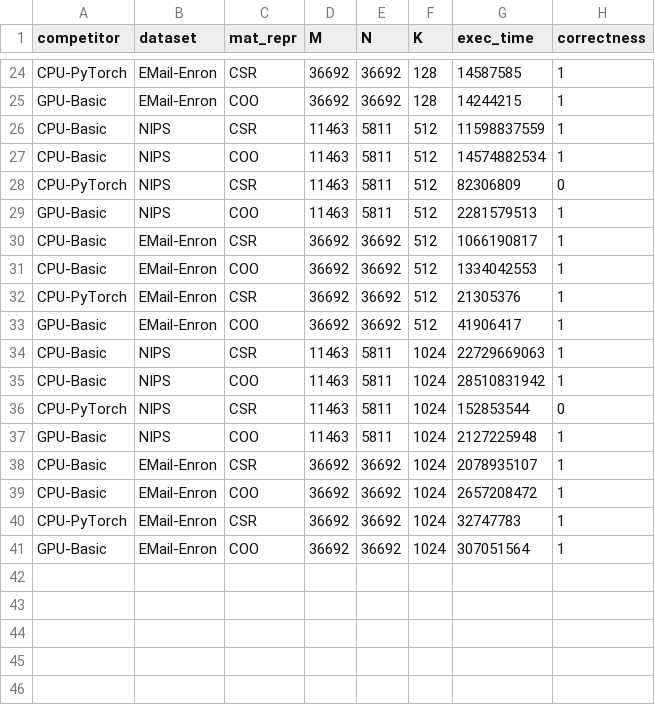
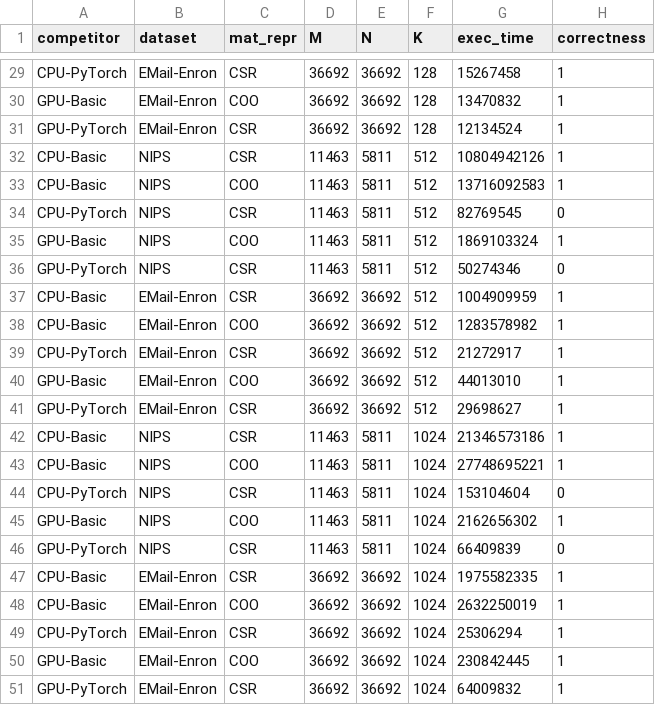
Before and after one commit to francois141/dphpc, a CSV file: plots/results/results.csv, drawn as a sheet; only a part is shown, gaps mark what is left out; addresses are those after the commit; the diff covers the shown part only; the diff names each change by its address in the sheet, - before the commit and + after, or states it on an @@ line.

Commit message:
Plotted new graphs including the GPU-PyTorch implementation.

```diff
--- a/plots/results/results.csv
+++ b/plots/results/results.csv
-G29 (exec_time): 14587585
+G29 (exec_time): 15267458
-G30 (exec_time): 14244215
+G30 (exec_time): 13470832
+row 31: GPU-PyTorch | EMail-Enron | CSR | 36692 | 36692 | 128 | 12134524 | 1
-G32 (exec_time): 11598837559
+G32 (exec_time): 10804942126
-G33 (exec_time): 14574882534
+G33 (exec_time): 13716092583
-G34 (exec_time): 82306809
+G34 (exec_time): 82769545
-G35 (exec_time): 2281579513
+G35 (exec_time): 1869103324
+row 36: GPU-PyTorch | NIPS | CSR | 11463 | 5811 | 512 | 50274346 | 0
-G37 (exec_time): 1066190817
+G37 (exec_time): 1004909959
-G38 (exec_time): 1334042553
+G38 (exec_time): 1283578982
-G39 (exec_time): 21305376
+G39 (exec_time): 21272917
-G40 (exec_time): 41906417
+G40 (exec_time): 44013010
+row 41: GPU-PyTorch | EMail-Enron | CSR | 36692 | 36692 | 512 | 29698627 | 1
-G42 (exec_time): 22729669063
+G42 (exec_time): 21346573186
-G43 (exec_time): 28510831942
+G43 (exec_time): 27748695221
-G44 (exec_time): 152853544
+G44 (exec_time): 153104604
-G45 (exec_time): 2127225948
+G45 (exec_time): 2162656302
+row 46: GPU-PyTorch | NIPS | CSR | 11463 | 5811 | 1024 | 66409839 | 0
-G47 (exec_time): 2078935107
+G47 (exec_time): 1975582335
-G48 (exec_time): 2657208472
+G48 (exec_time): 2632250019
-G49 (exec_time): 32747783
+G49 (exec_time): 25306294
-G50 (exec_time): 307051564
+G50 (exec_time): 230842445
+row 51: GPU-PyTorch | EMail-Enron | CSR | 36692 | 36692 | 1024 | 64009832 | 1
```
Also changed, not shown: 5 added rows and 22 edited cells elsewhere in this file, 6 other files.
